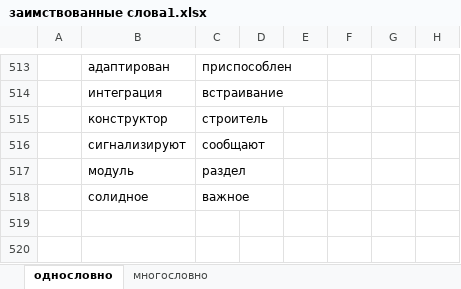
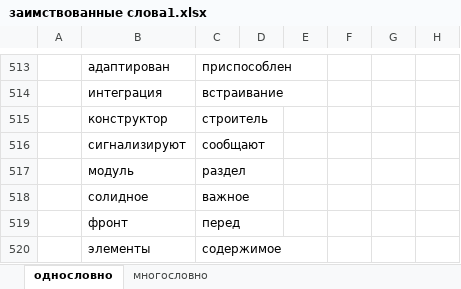
Before and after one commit to rust-lang-ru/book, an Excel workbook: заимствованные слова1.xlsx, sheet однословно, drawn as a sheet; only a part is shown, gaps mark what is left out; values as stored, in another font and other column widths than the file's, no borders; the diff names each change by its address in the sheet, - before the commit and + after, or states it on an @@ line.

```diff
--- a/заимствованные слова1.xlsx (sheet однословно)
+++ b/заимствованные слова1.xlsx (sheet однословно)
+row 519:  | фронт | перед
+row 520:  | элементы | содержимое
```
Also changed, not shown: sheet многословно, 24 other files.
